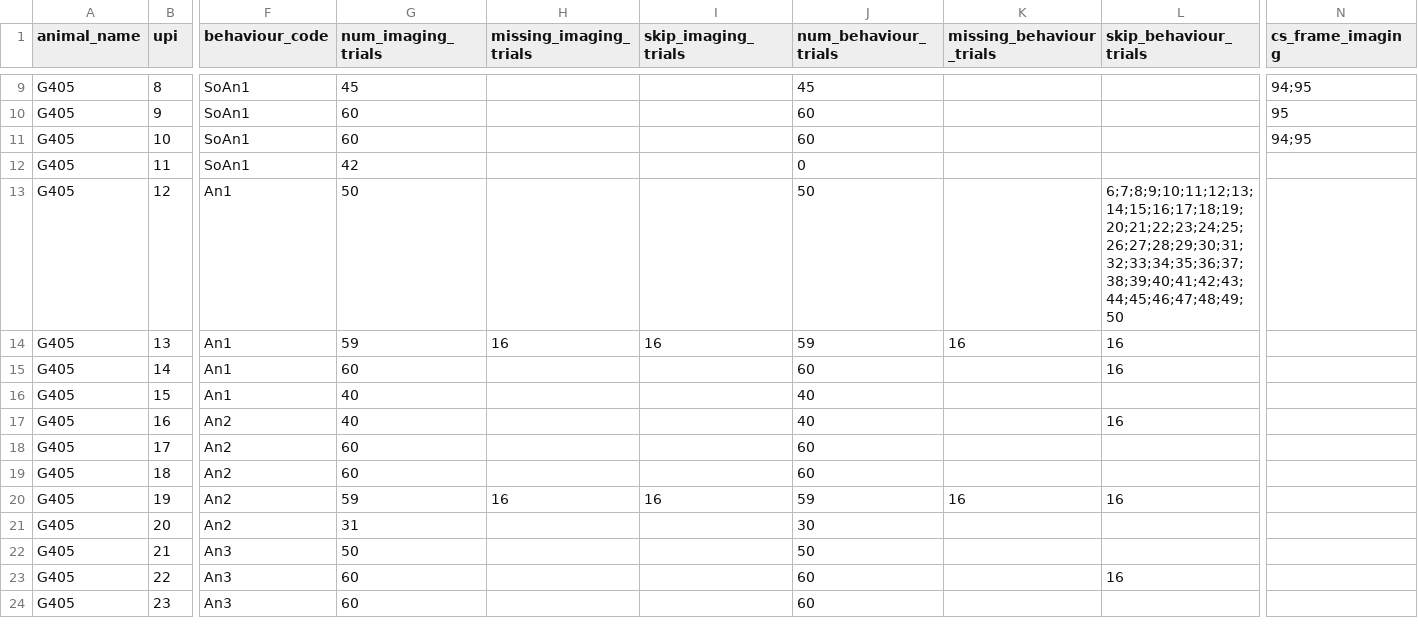
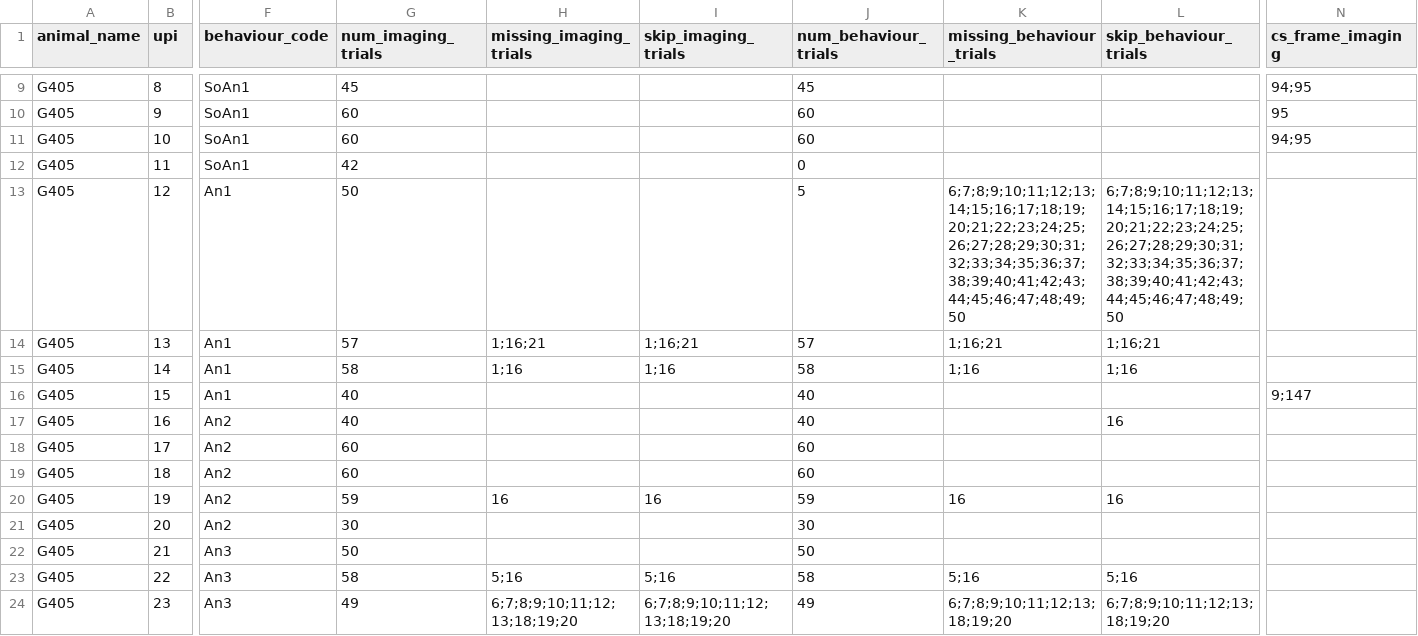
Before and after one commit to bhanu151/trace-eyeblink-analysis, a CSV file: csv/G405.csv, drawn as a sheet; only a part is shown, gaps mark what is left out; the diff covers the shown part only; the diff names each change by its address in the sheet, - before the commit and + after, or states it on an @@ line.

Commit message:
csv | Updated csv of G405

```diff
--- a/csv/G405.csv
+++ b/csv/G405.csv
-J13 (num_behaviour_trials): 50
+J13 (num_behaviour_trials): 5
-K13 (missing_behaviour_trials): (empty)
+K13 (missing_behaviour_trials): 6;7;8;9;10;11;12;13;14;15;16;17;18;19;20;21;22;23;24;25;26;27;28;29;30;31;32;33;34;35;36;37;38;39;40;41;42;43;44;45;46;47;48;49;50
-G14 (num_imaging_trials): 59
+G14 (num_imaging_trials): 57
-H14 (missing_imaging_trials): 16
+H14 (missing_imaging_trials): 1;16;21
-I14 (skip_imaging_trials): 16
+I14 (skip_imaging_trials): 1;16;21
-J14 (num_behaviour_trials): 59
+J14 (num_behaviour_trials): 57
-K14 (missing_behaviour_trials): 16
+K14 (missing_behaviour_trials): 1;16;21
-L14 (skip_behaviour_trials): 16
+L14 (skip_behaviour_trials): 1;16;21
-G15 (num_imaging_trials): 60
+G15 (num_imaging_trials): 58
-H15 (missing_imaging_trials): (empty)
+H15 (missing_imaging_trials): 1;16
-I15 (skip_imaging_trials): (empty)
+I15 (skip_imaging_trials): 1;16
-J15 (num_behaviour_trials): 60
+J15 (num_behaviour_trials): 58
-K15 (missing_behaviour_trials): (empty)
+K15 (missing_behaviour_trials): 1;16
-L15 (skip_behaviour_trials): 16
+L15 (skip_behaviour_trials): 1;16
-N16 (cs_frame_imaging): (empty)
+N16 (cs_frame_imaging): 9;147
-G21 (num_imaging_trials): 31
+G21 (num_imaging_trials): 30
-G23 (num_imaging_trials): 60
+G23 (num_imaging_trials): 58
-H23 (missing_imaging_trials): (empty)
+H23 (missing_imaging_trials): 5;16
-I23 (skip_imaging_trials): (empty)
+I23 (skip_imaging_trials): 5;16
-J23 (num_behaviour_trials): 60
+J23 (num_behaviour_trials): 58
-K23 (missing_behaviour_trials): (empty)
+K23 (missing_behaviour_trials): 5;16
-L23 (skip_behaviour_trials): 16
+L23 (skip_behaviour_trials): 5;16
-G24 (num_imaging_trials): 60
+G24 (num_imaging_trials): 49
-H24 (missing_imaging_trials): (empty)
+H24 (missing_imaging_trials): 6;7;8;9;10;11;12;13;18;19;20
-I24 (skip_imaging_trials): (empty)
+I24 (skip_imaging_trials): 6;7;8;9;10;11;12;13;18;19;20
-J24 (num_behaviour_trials): 60
+J24 (num_behaviour_trials): 49
-K24 (missing_behaviour_trials): (empty)
+K24 (missing_behaviour_trials): 6;7;8;9;10;11;12;13;18;19;20
-L24 (skip_behaviour_trials): (empty)
+L24 (skip_behaviour_trials): 6;7;8;9;10;11;12;13;18;19;20
```
Also changed, not shown: 29 edited cells elsewhere in this file.
